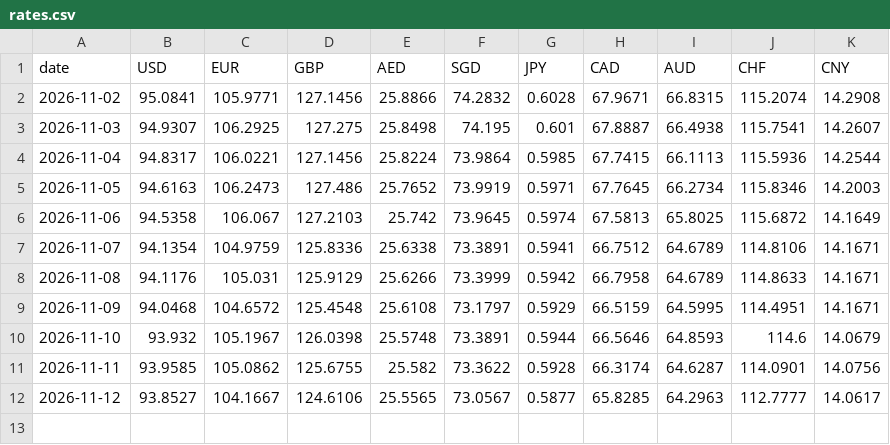
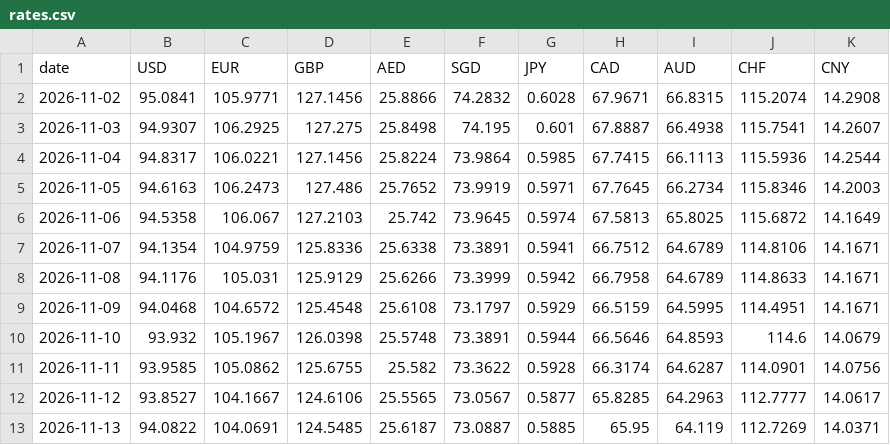
Before and after one commit to prathamesh121/inr-exchange-rates, a CSV file: data/rates.csv, drawn as a sheet.

Commit message:
rates: 2026-11-13

```diff
--- a/data/rates.csv
+++ b/data/rates.csv
@@ -12 +12,2 @@ date,USD,EUR,GBP,AED,SGD,JPY,CAD,AUD,CHF,CNY
 2026-11-12,93.8527,104.1667,124.6106,25.5565,73.0567,0.5877,65.8285,64.2963,112.7777,14.0617
+2026-11-13,94.0822,104.0691,124.5485,25.6187,73.0887,0.5885,65.95,64.119,112.7269,14.0371
```
Also changed, not shown: 1 other file.
